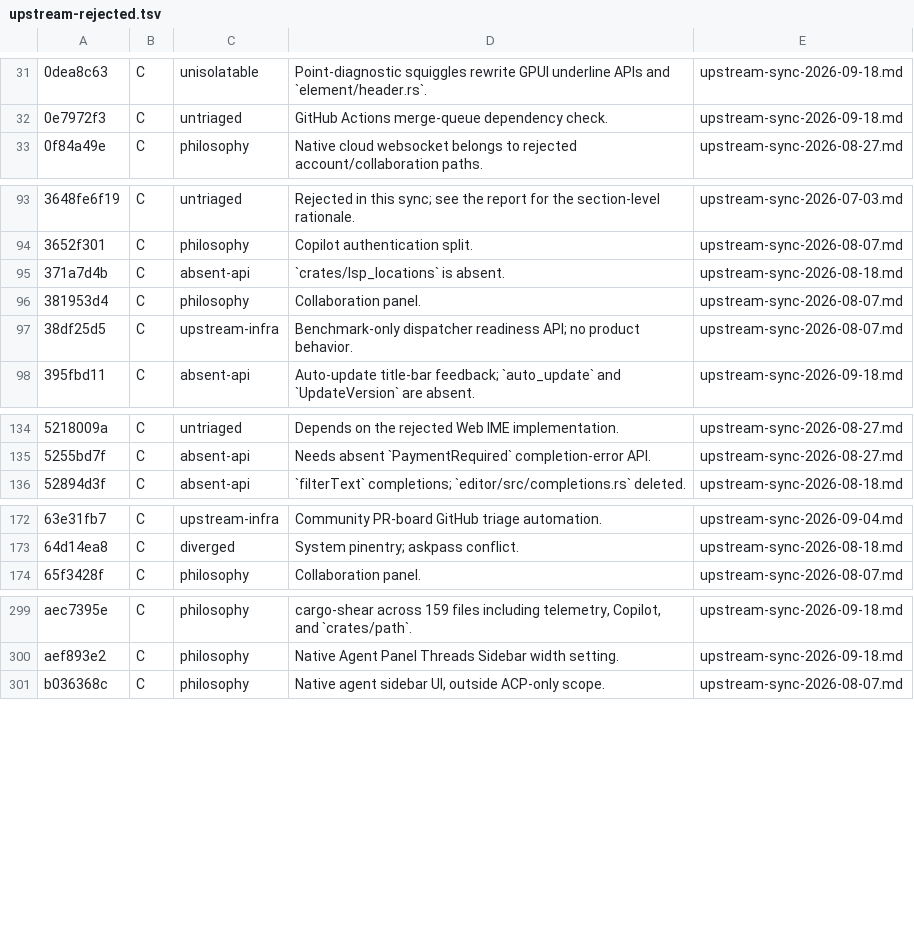
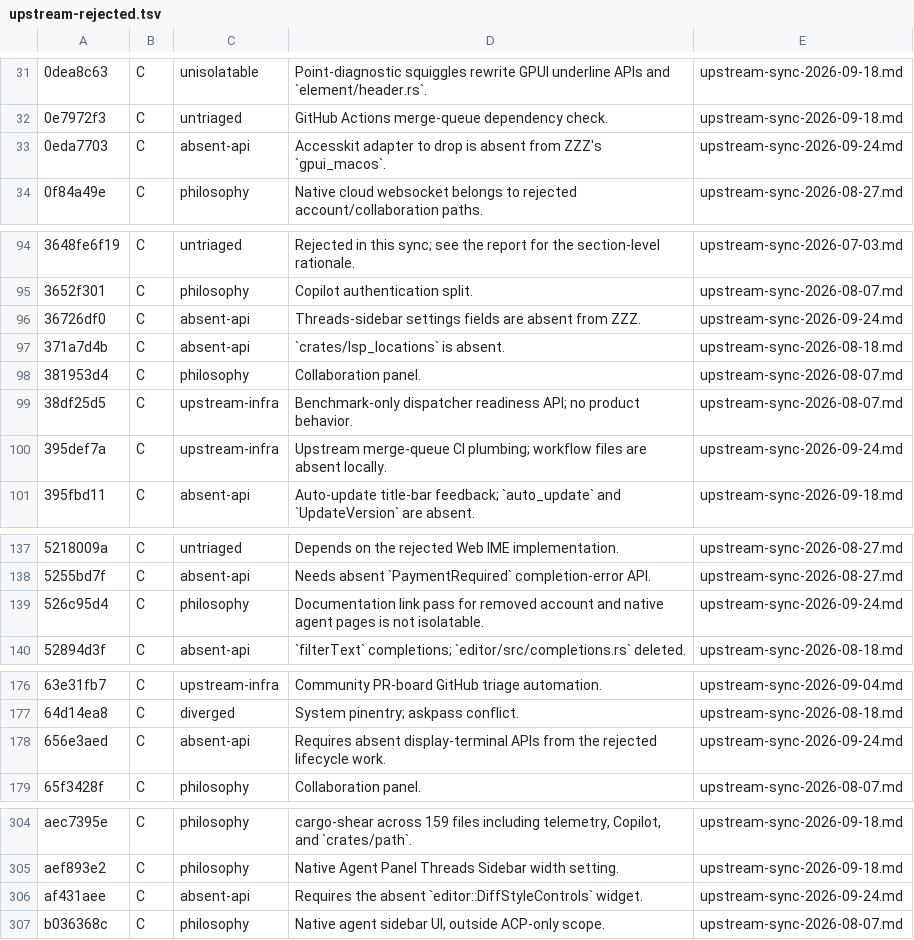
Before and after one commit to Xero-Team/ZZZ, a TSV file: docs/src/development/upstream-rejected.tsv, drawn as a sheet; only a part is shown, gaps mark what is left out; the diff covers the shown part only; the diff names each change by its address in the sheet, - before the commit and + after, or states it on an @@ line.

Commit message:
docs(sync): record the 2026-09-24 upstream batch
Reviews b961b495..63b29c2edd: four A, eight B, eight C.
Regenerates the rejection ledger (425 rows).

Signed-off-by: BegoniaHe <tianyihebegonia1005@gmail.com>

```diff
--- a/docs/src/development/upstream-rejected.tsv
+++ b/docs/src/development/upstream-rejected.tsv
+row 33: 0eda7703 | C | absent-api | Accesskit adapter to drop is absent from ZZZ's `gpui_macos`. | upstream-sync-2026-09-24.md
+row 96: 36726df0 | C | absent-api | Threads-sidebar settings fields are absent from ZZZ. | upstream-sync-2026-09-24.md
+row 100: 395def7a | C | upstream-infra | Upstream merge-queue CI plumbing; workflow files are absent locally. | upstream-sync-2026-09-24.md
+row 139: 526c95d4 | C | philosophy | Documentation link pass for removed account and native agent pages is not isolatable. | upstream-sync-2026-09-24.md
+row 178: 656e3aed | C | absent-api | Requires absent display-terminal APIs from the rejected lifecycle work. | upstream-sync-2026-09-24.md
+row 306: af431aee | C | absent-api | Requires the absent `editor::DiffStyleControls` widget. | upstream-sync-2026-09-24.md
```
Also changed, not shown: 2 added rows elsewhere in this file, 1 other file.
